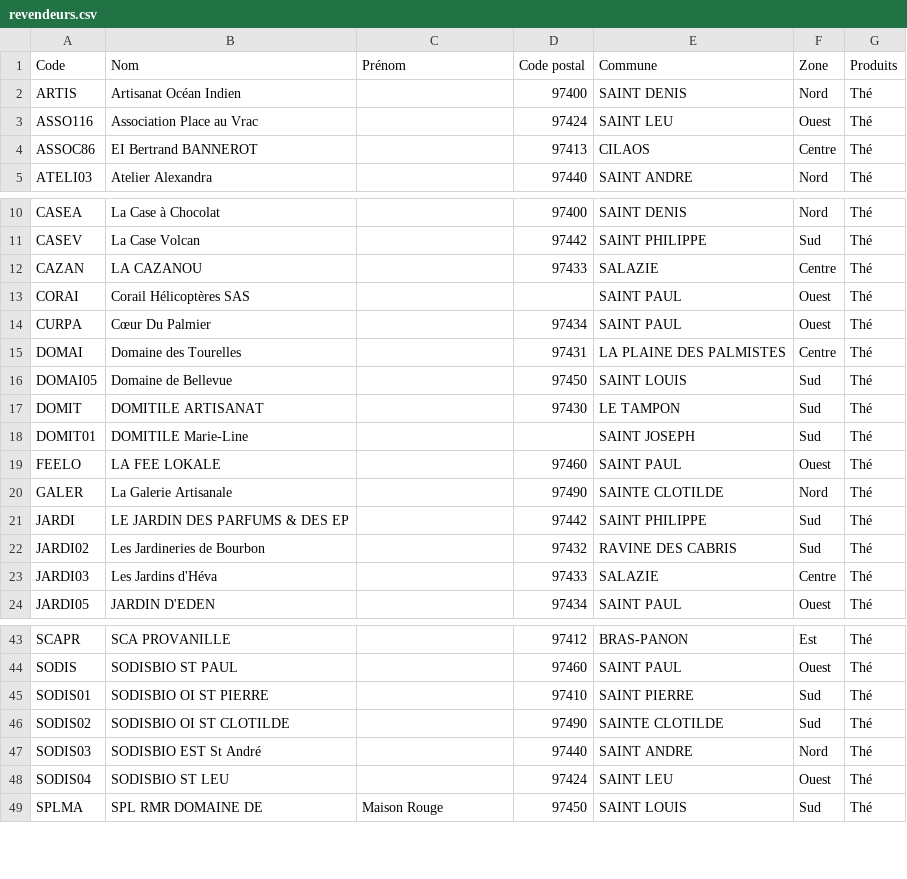
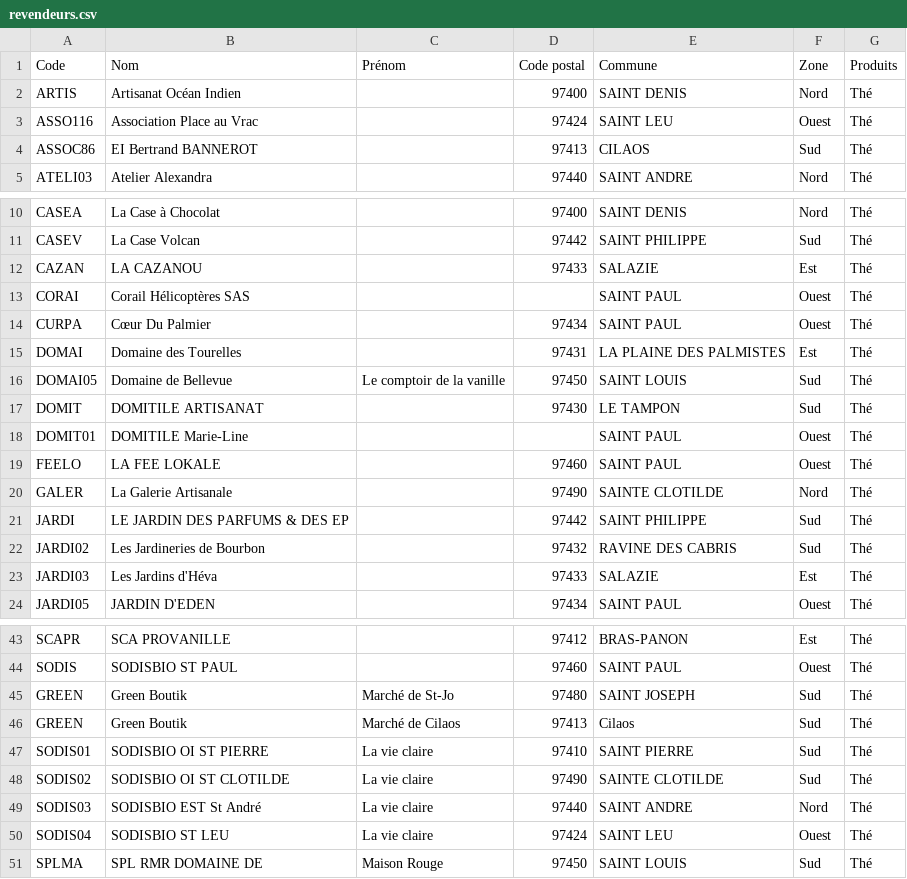
Before and after one commit to inesguichard974-cyber/mon-site-revendeurs, a CSV file: revendeurs.csv, drawn as a sheet; only a part is shown, gaps mark what is left out; the diff covers the shown part only.

Commit message:
Update revendeurs.csv

```diff
--- a/revendeurs.csv
+++ b/revendeurs.csv
@@ -3,3 +3,3 @@ ARTIS;Artisanat Océan Indien;;97400;SAINT DENIS;Nord;Thé
 ASSO116;Association Place au Vrac;;97424;SAINT LEU;Ouest;Thé
-ASSOC86;EI Bertrand BANNEROT;;97413;CILAOS;Centre;Thé
+ASSOC86;EI Bertrand BANNEROT;;97413;CILAOS;Sud;Thé
 ATELI03;Atelier Alexandra;;97440;SAINT ANDRE;Nord;Thé
@@ -11,9 +11,9 @@ CASEA;La Case à Chocolat;;97400;SAINT DENIS;Nord;Thé
 CASEV;La Case Volcan;;97442;SAINT PHILIPPE;Sud;Thé
-CAZAN;LA CAZANOU;;97433;SALAZIE;Centre;Thé
+CAZAN;LA CAZANOU;;97433;SALAZIE;Est;Thé
 CORAI;Corail Hélicoptères SAS;;;SAINT PAUL;Ouest;Thé
 CURPA;Cœur Du Palmier;;97434;SAINT PAUL;Ouest;Thé
-DOMAI;Domaine des Tourelles;;97431;LA PLAINE DES PALMISTES;Centre;Thé
-DOMAI05;Domaine de Bellevue;;97450;SAINT LOUIS;Sud;Thé
+DOMAI;Domaine des Tourelles;;97431;LA PLAINE DES PALMISTES;Est;Thé
+DOMAI05;Domaine de Bellevue;Le comptoir de la vanille;97450;SAINT LOUIS;Sud;Thé
 DOMIT;DOMITILE ARTISANAT;;97430;LE TAMPON;Sud;Thé
-DOMIT01;DOMITILE  Marie-Line;;;SAINT JOSEPH;Sud;Thé
+DOMIT01;DOMITILE  Marie-Line;;;SAINT PAUL;Ouest;Thé
 FEELO;LA FEE LOKALE;;97460;SAINT PAUL;Ouest;Thé
@@ -22,3 +22,3 @@ JARDI;LE JARDIN DES PARFUMS & DES EP;;97442;SAINT PHILIPPE;Sud;Thé
 JARDI02;Les Jardineries de Bourbon;;97432;RAVINE DES CABRIS;Sud;Thé
-JARDI03;Les Jardins d'Héva;;97433;SALAZIE;Centre;Thé
+JARDI03;Les Jardins d'Héva;;97433;SALAZIE;Est;Thé
 JARDI05;JARDIN D'EDEN;;97434;SAINT PAUL;Ouest;Thé
@@ -44,6 +44,8 @@ SCAPR;SCA PROVANILLE;;97412;BRAS-PANON;Est;Thé
 SODIS;SODISBIO ST PAUL;;97460;SAINT PAUL;Ouest;Thé
-SODIS01;SODISBIO OI ST PIERRE;;97410;SAINT PIERRE;Sud;Thé
-SODIS02;SODISBIO OI ST CLOTILDE;;97490;SAINTE CLOTILDE;Sud;Thé
-SODIS03;SODISBIO EST St André;;97440;SAINT ANDRE;Nord;Thé
-SODIS04;SODISBIO ST LEU;;97424;SAINT LEU;Ouest;Thé
+GREEN;Green Boutik;Marché de St-Jo;97480;SAINT JOSEPH;Sud;Thé
+GREEN;Green Boutik;Marché de Cilaos;97413;Cilaos;Sud;Thé
+SODIS01;SODISBIO OI ST PIERRE;La vie claire;97410;SAINT PIERRE;Sud;Thé
+SODIS02;SODISBIO OI ST CLOTILDE;La vie claire;97490;SAINTE CLOTILDE;Sud;Thé
+SODIS03;SODISBIO EST St André;La vie claire;97440;SAINT ANDRE;Nord;Thé
+SODIS04;SODISBIO ST LEU;La vie claire;97424;SAINT LEU;Ouest;Thé
 SPLMA;SPL RMR DOMAINE DE;Maison Rouge;97450;SAINT LOUIS;Sud;Thé
```
Also changed, not shown: 5 edited cells elsewhere in this file.
